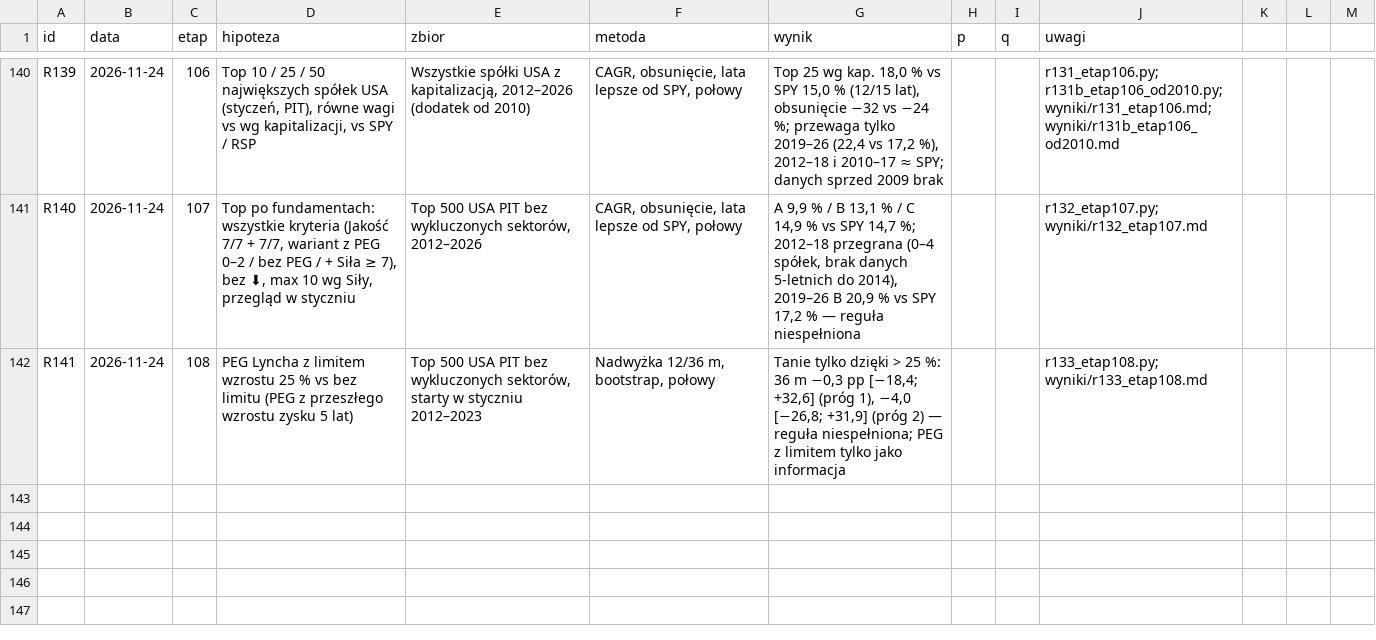
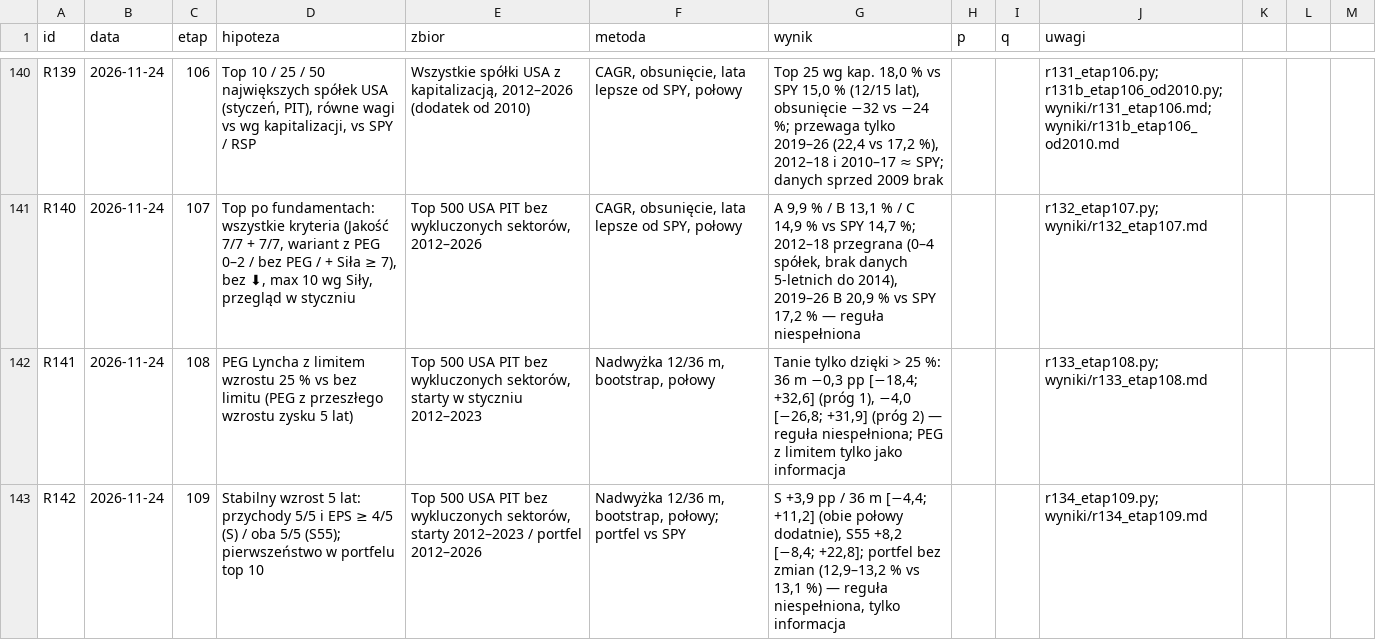
Before and after one commit to agnar92/Momentum, a CSV file: research/rejestr.csv, drawn as a sheet; only a part is shown, gaps mark what is left out.

```diff
--- a/research/rejestr.csv
+++ b/research/rejestr.csv
@@ -142 +142,2 @@ R140,2026-11-24,107,"Top po fundamentach: wszystkie kryteria (Jakość 7/7 + 7/7
 R141,2026-11-24,108,"PEG Lyncha z limitem wzrostu 25 % vs bez limitu (PEG z przeszłego wzrostu zysku 5 lat)","Top 500 USA PIT bez wykluczonych sektorów, starty w styczniu 2012–2023","Nadwyżka 12/36 m, bootstrap, połowy","Tanie tylko dzięki > 25 %: 36 m −0,3 pp [−18,4; +32,6] (próg 1), −4,0 [−26,8; +31,9] (próg 2) — reguła niespełniona; PEG z limitem tylko jako informacja",,,r133_etap108.py; wyniki/r133_etap108.md
+R142,2026-11-24,109,"Stabilny wzrost 5 lat: przychody 5/5 i EPS ≥ 4/5 (S) / oba 5/5 (S55); pierwszeństwo w portfelu top 10","Top 500 USA PIT bez wykluczonych sektorów, starty 2012–2023 / portfel 2012–2026","Nadwyżka 12/36 m, bootstrap, połowy; portfel vs SPY","S +3,9 pp / 36 m [−4,4; +11,2] (obie połowy dodatnie), S55 +8,2 [−8,4; +22,8]; portfel bez zmian (12,9–13,2 % vs 13,1 %) — reguła niespełniona, tylko informacja",,,r134_etap109.py; wyniki/r134_etap109.md
```
Also changed, not shown: 8 other files.
